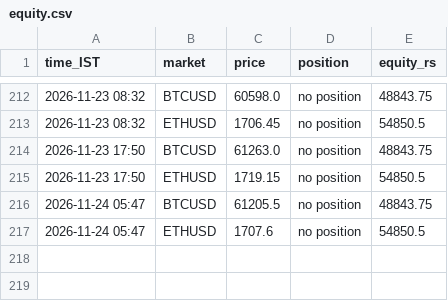
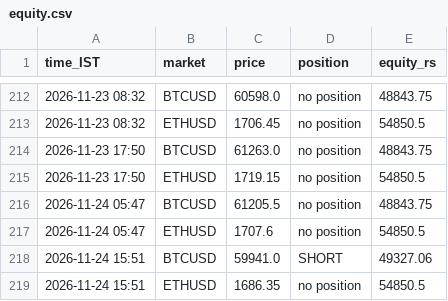
Before and after one commit to JPonline-cmd/paper-trading-bot, a CSV file: rsi_bot/equity.csv, drawn as a sheet; only a part is shown, gaps mark what is left out.

```diff
--- a/rsi_bot/equity.csv
+++ b/rsi_bot/equity.csv
@@ -217 +217,3 @@ time_IST,market,price,position,equity_rs
 2026-11-24 05:47,ETHUSD,1707.6,no position,54850.5
+2026-11-24 15:51,BTCUSD,59941.0,SHORT,49327.06
+2026-11-24 15:51,ETHUSD,1686.35,no position,54850.5
```
Also changed, not shown: 3 other files.
